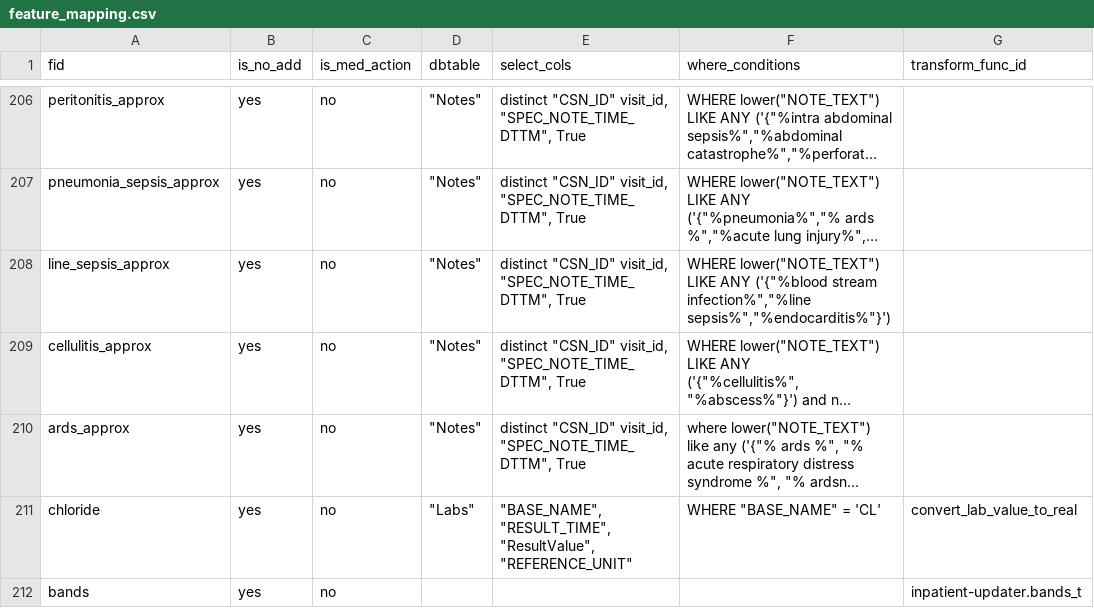
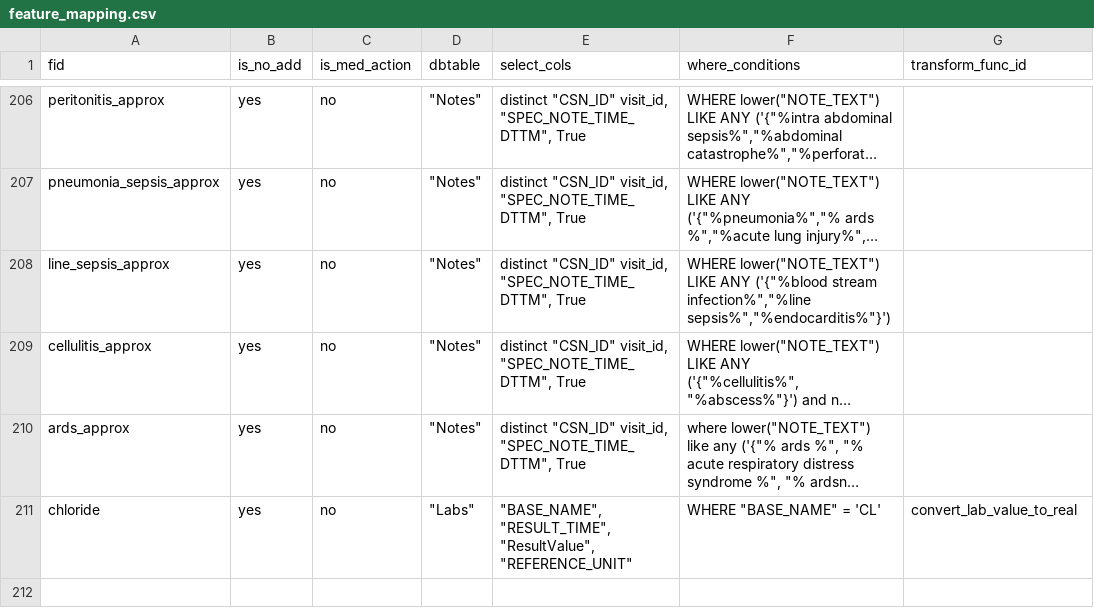
Before and after one commit to cloud-cds/cds-stack, a CSV file: etl/clarity2dw/conf/feature_mapping.csv, drawn as a sheet; only a part is shown, gaps mark what is left out; long unchanged cells end in …; the diff names each change by its address in the sheet, - before the commit and + after, or states it on an @@ line.

Commit message:
offline transform is working

```diff
--- a/etl/clarity2dw/conf/feature_mapping.csv
+++ b/etl/clarity2dw/conf/feature_mapping.csv
-row 212: bands | yes | no |  |  |  | inpatient-updater.bands_t
```
Also changed, not shown: 12 other files.
